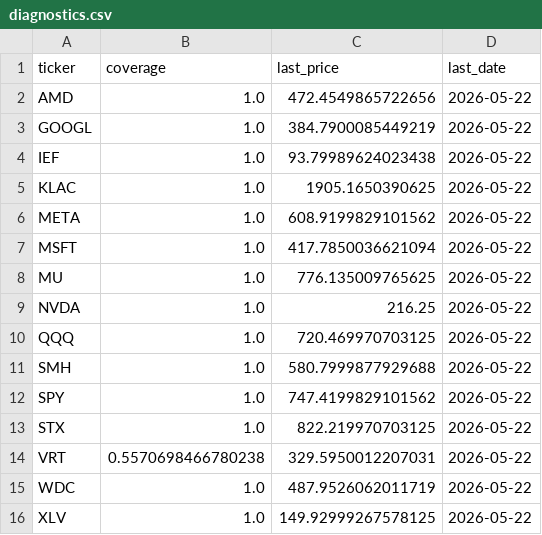
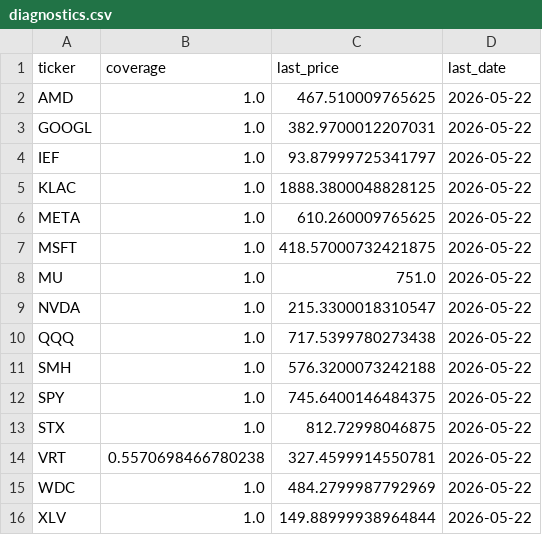
Before and after one commit to calinardeleanu88/tech-rotation-v4, a CSV file: outputs/diagnostics.csv, drawn as a sheet.

```diff
--- a/outputs/diagnostics.csv
+++ b/outputs/diagnostics.csv
@@ -1,16 +1,16 @@
 ticker,coverage,last_price,last_date
-AMD,1.0,472.4549865722656,2026-05-22
-GOOGL,1.0,384.7900085449219,2026-05-22
-IEF,1.0,93.79989624023438,2026-05-22
-KLAC,1.0,1905.1650390625,2026-05-22
-META,1.0,608.9199829101562,2026-05-22
-MSFT,1.0,417.7850036621094,2026-05-22
-MU,1.0,776.135009765625,2026-05-22
-NVDA,1.0,216.25,2026-05-22
-QQQ,1.0,720.469970703125,2026-05-22
-SMH,1.0,580.7999877929688,2026-05-22
-SPY,1.0,747.4199829101562,2026-05-22
-STX,1.0,822.219970703125,2026-05-22
-VRT,0.5570698466780238,329.5950012207031,2026-05-22
-WDC,1.0,487.9526062011719,2026-05-22
-XLV,1.0,149.92999267578125,2026-05-22
+AMD,1.0,467.510009765625,2026-05-22
+GOOGL,1.0,382.9700012207031,2026-05-22
+IEF,1.0,93.87999725341797,2026-05-22
+KLAC,1.0,1888.3800048828125,2026-05-22
+META,1.0,610.260009765625,2026-05-22
+MSFT,1.0,418.57000732421875,2026-05-22
+MU,1.0,751.0,2026-05-22
+NVDA,1.0,215.3300018310547,2026-05-22
+QQQ,1.0,717.5399780273438,2026-05-22
+SMH,1.0,576.3200073242188,2026-05-22
+SPY,1.0,745.6400146484375,2026-05-22
+STX,1.0,812.72998046875,2026-05-22
+VRT,0.5570698466780238,327.4599914550781,2026-05-22
+WDC,1.0,484.2799987792969,2026-05-22
+XLV,1.0,149.88999938964844,2026-05-22
```
Also changed, not shown: outputs/equity.csv, outputs/equity_qqq.csv, 4 other files.
